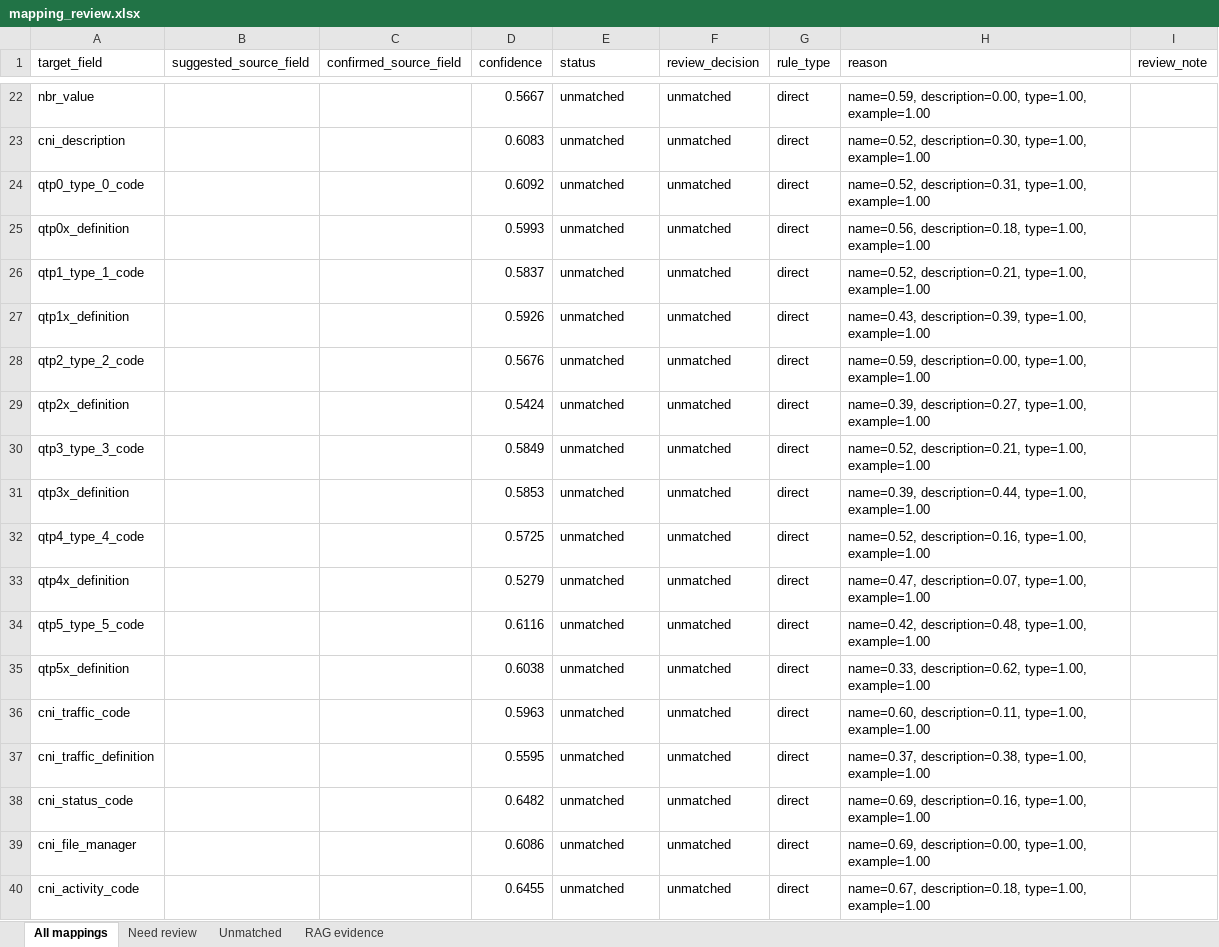
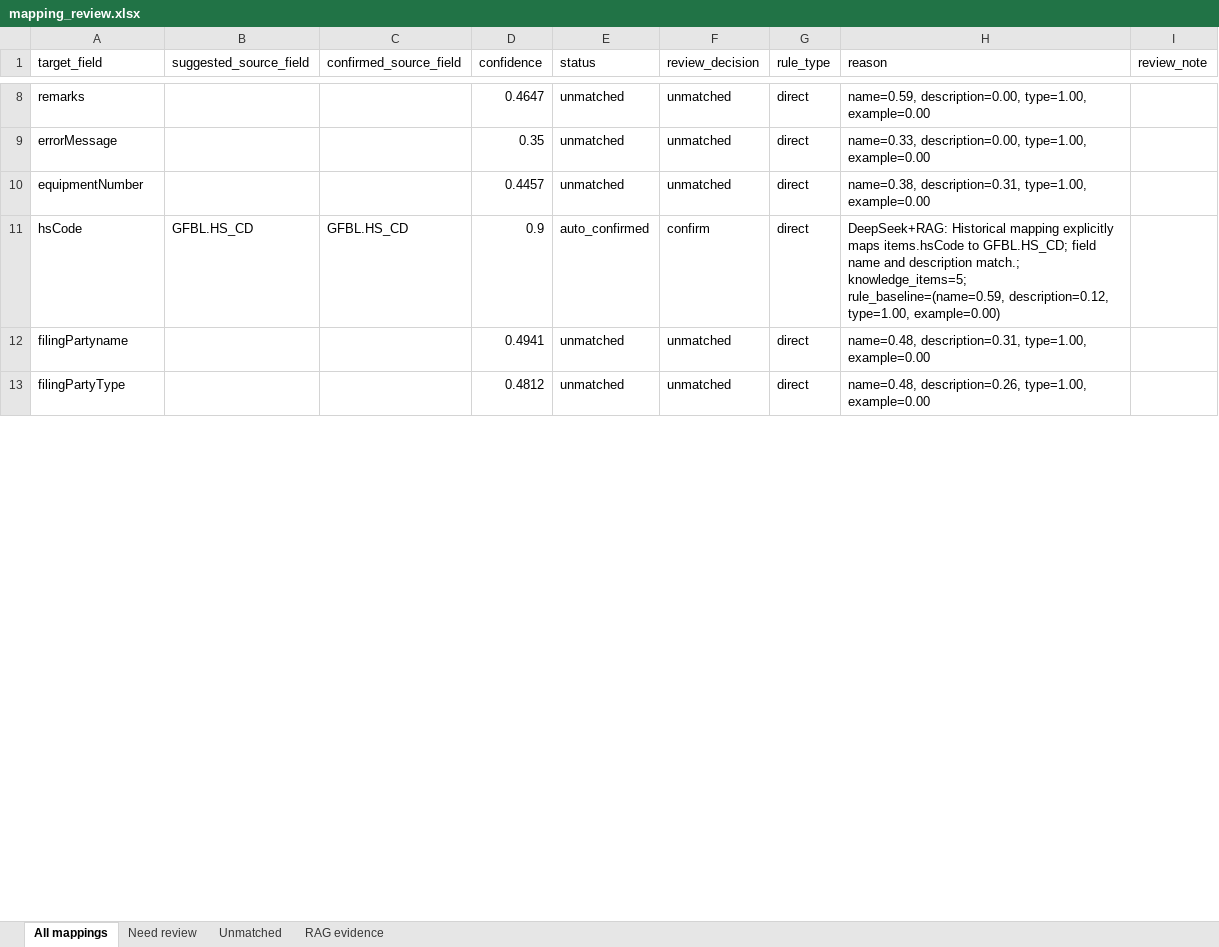
Before and after one commit to TeezyTez/EDI-Agent, an Excel workbook: workspace/generated/mapping_review.xlsx, sheet All mappings, drawn as a sheet; only a part is shown, gaps mark what is left out; values as stored, in another font and other column widths than the file's, no borders; removed rows and columns are numbered as before the commit, all else as after; the diff covers the shown part only; the diff names each change by its address in the sheet, - before the commit and + after, or states it on an @@ line.

```diff
--- a/workspace/generated/mapping_review.xlsx (sheet All mappings)
+++ b/workspace/generated/mapping_review.xlsx (sheet All mappings)
-A8 (target_field): nbr_value
+A8 (target_field): remarks
-D8 (confidence): 0.5667
+D8 (confidence): 0.4647
-H8 (reason): …description=0.00, type=1.00, example=1.00
+H8 (reason): …description=0.00, type=1.00, example=0.00
-A9 (target_field): cni_description
+A9 (target_field): errorMessage
-D9 (confidence): 0.6083
+D9 (confidence): 0.35
-H9 (reason): name=0.52, description=0.30, type=1.00, example=1.00
+H9 (reason): name=0.33, description=0.00, type=1.00, example=0.00
-row 24: qtp0_type_0_code |  |  | 0.6092 | unmatched | unmatched | direct | name=0.52, description=0.31, type=1.00, example=1.00
-row 25: qtp0x_definition |  |  | 0.5993 | unmatched | unmatched | direct | name=0.56, description=0.18, type=1.00, example=1.00
-row 26: qtp1_type_1_code |  |  | 0.5837 | unmatched | unmatched | direct | name=0.52, description=0.21, type=1.00, example=1.00
-A10 (target_field): qtp1x_definition
+A10 (target_field): equipmentNumber
-D10 (confidence): 0.5926
+D10 (confidence): 0.4457
-H10 (reason): name=0.43, description=0.39, type=1.00, example=1.00
+H10 (reason): name=0.38, description=0.31, type=1.00, example=0.00
-row 28: qtp2_type_2_code |  |  | 0.5676 | unmatched | unmatched | direct | name=0.59, description=0.00, type=1.00, example=1.00
-row 29: qtp2x_definition |  |  | 0.5424 | unmatched | unmatched | direct | name=0.39, description=0.27, type=1.00, example=1.00
-row 30: qtp3_type_3_code |  |  | 0.5849 | unmatched | unmatched | direct | name=0.52, description=0.21, type=1.00, example=1.00
-row 31: qtp3x_definition |  |  | 0.5853 | unmatched | unmatched | direct | name=0.39, description=0.44, type=1.00, example=1.00
-row 32: qtp4_type_4_code |  |  | 0.5725 | unmatched | unmatched | direct | name=0.52, description=0.16, type=1.00, example=1.00
-row 33: qtp4x_definition |  |  | 0.5279 | unmatched | unmatched | direct | name=0.47, description=0.07, type=1.00, example=1.00
-row 34: qtp5_type_5_code |  |  | 0.6116 | unmatched | unmatched | direct | name=0.42, description=0.48, type=1.00, example=1.00
-row 35: qtp5x_definition |  |  | 0.6038 | unmatched | unmatched | direct | name=0.33, description=0.62, type=1.00, example=1.00
-row 36: cni_traffic_code |  |  | 0.5963 | unmatched | unmatched | direct | name=0.60, description=0.11, type=1.00, example=1.00
-row 37: cni_traffic_definition |  |  | 0.5595 | unmatched | unmatched | direct | name=0.37, description=0.38, type=1.00, example=1.00
-row 38: cni_status_code |  |  | 0.6482 | unmatched | unmatched | direct | name=0.69, description=0.16, type=1.00, example=1.00
+row 11: hsCode | GFBL.HS_CD | GFBL.HS_CD | 0.9 | auto_confirmed | confirm | direct | DeepSeek+RAG: Historical mapping explicitly maps items.hsCode to GFBL.HS_CD; field name and description match.; knowledge_items=5; rule_baseline=(name=0.59, description=0.12, type=1.00, example=0.00)
-A12 (target_field): cni_file_manager
+A12 (target_field): filingPartyname
-D12 (confidence): 0.6086
+D12 (confidence): 0.4941
-H12 (reason): name=0.69, description=0.00, type=1.00, example=1.00
+H12 (reason): name=0.48, description=0.31, type=1.00, example=0.00
-A13 (target_field): cni_activity_code
+A13 (target_field): filingPartyType
-D13 (confidence): 0.6455
+D13 (confidence): 0.4812
-H13 (reason): name=0.67, description=0.18, type=1.00, example=1.00
+H13 (reason): name=0.48, description=0.26, type=1.00, example=0.00
```
Also changed, not shown: 1 added row, 80 removed rows and 33 edited cells elsewhere in this sheet, sheet Unmatched, sheet RAG evidence, sheet Need review, 11 other files.
